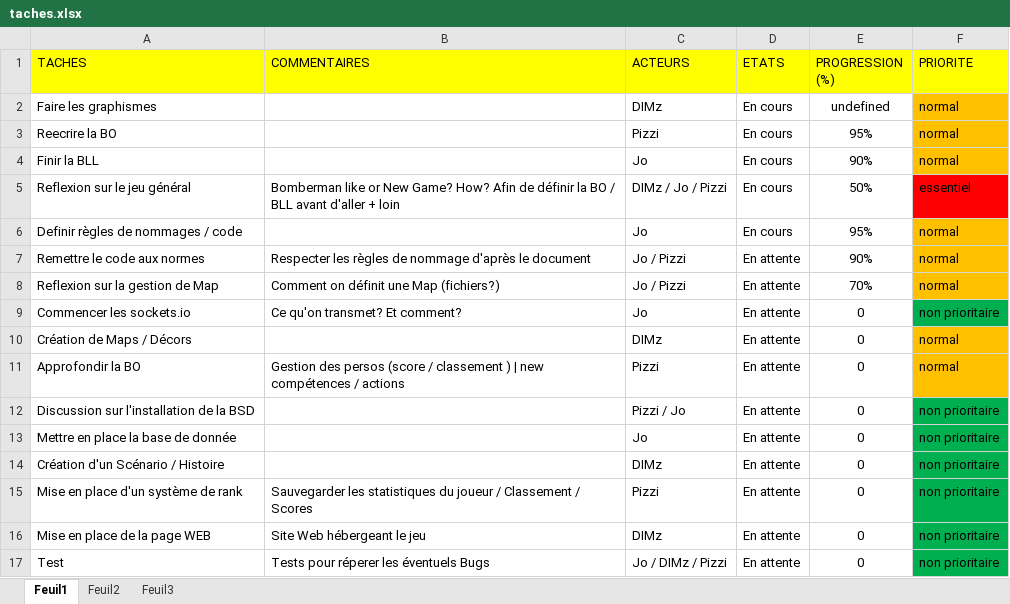
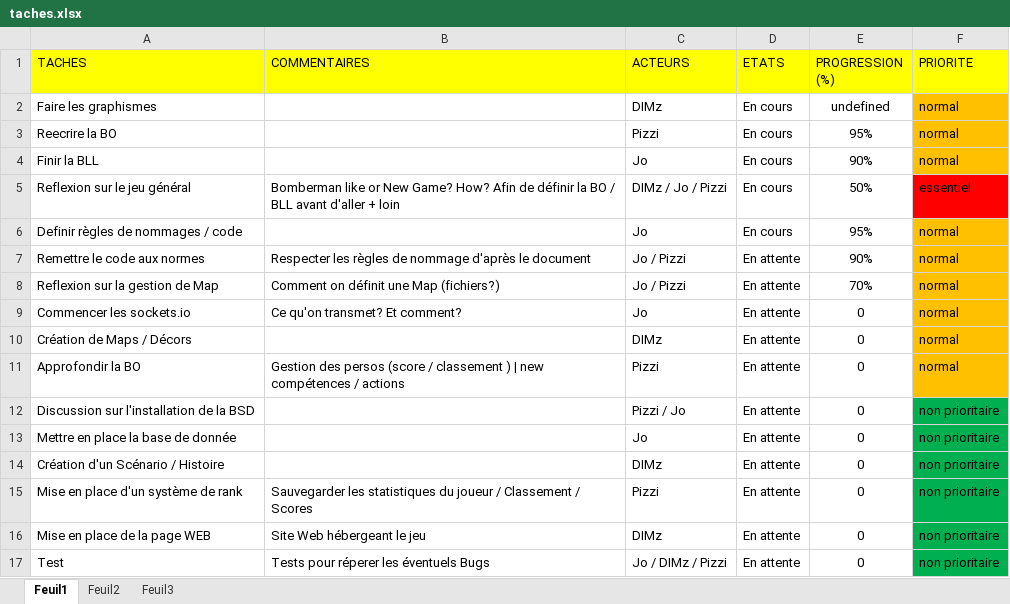
Before and after one commit to mjr524/reignofgunpowder-html5, an Excel workbook: documentation/avancement/taches.xlsx, sheet Feuil1, drawn as a sheet; values as stored, in another font and other column widths than the file's, no borders; the diff names each change by its address in the sheet, - before the commit and + after, or states it on an @@ line.

```diff
--- a/documentation/avancement/taches.xlsx (sheet Feuil1)
+++ b/documentation/avancement/taches.xlsx (sheet Feuil1)
-F9 (PRIORITE): non prioritaire
+F9 (PRIORITE): normal
-F9 fill: #00B050
+F9 fill: #FFC000
```
Also changed, not shown: documentation/avancement/bug&opti.xlsx, 2 other files.
